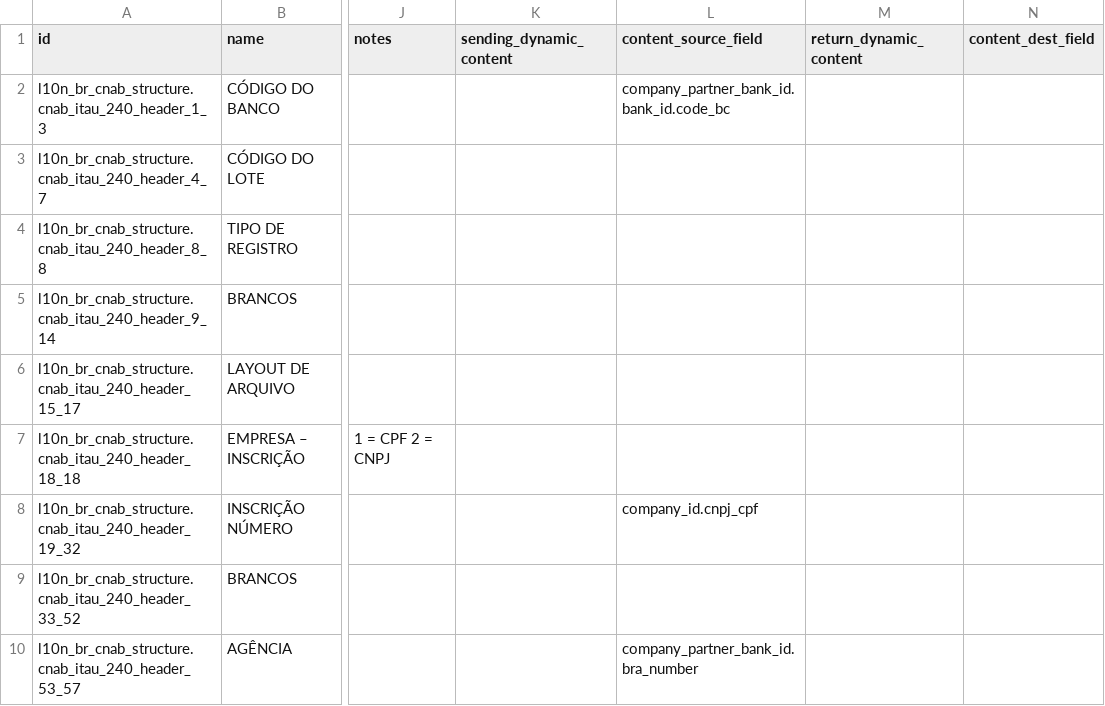
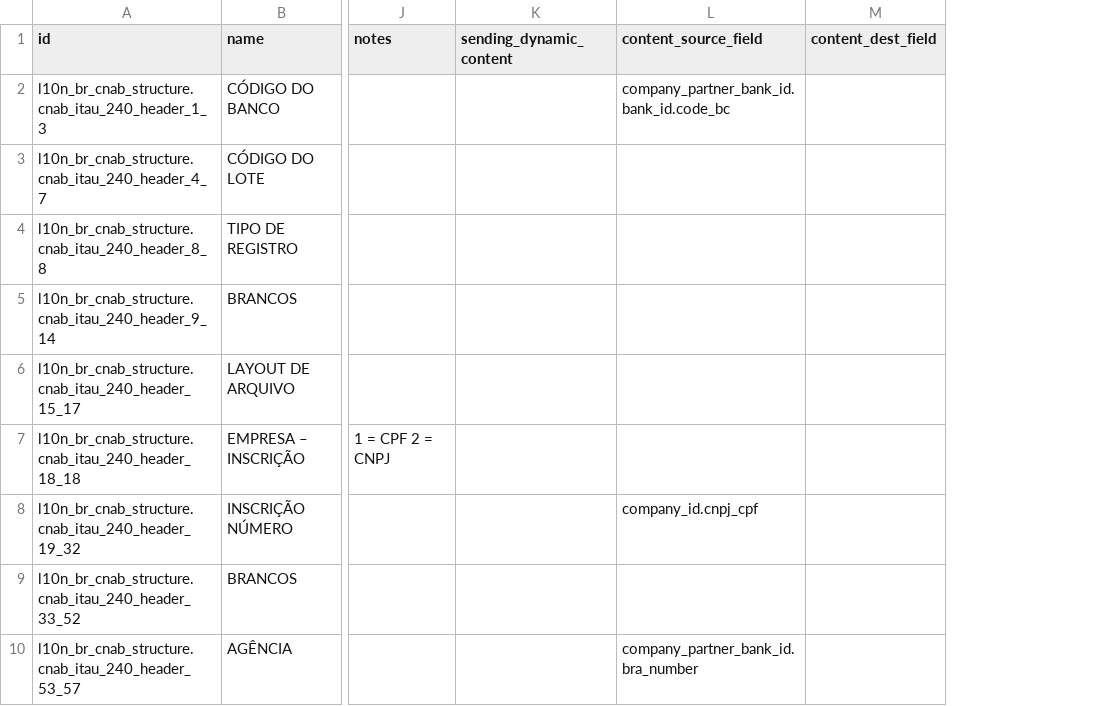
Before and after one commit to Escodoo/l10n-brazil, a CSV file: l10n_br_cnab_structure/data/l10n_br_cnab.line.field.csv, drawn as a sheet; only a part is shown, gaps mark what is left out; the diff covers the shown part only; the diff names each change by its address in the sheet, - before the commit and + after, or states it on an @@ line.

```diff
--- a/l10n_br_cnab_structure/data/l10n_br_cnab.line.field.csv
+++ b/l10n_br_cnab_structure/data/l10n_br_cnab.line.field.csv
-column M (return_dynamic_content), empty
```
Also changed, not shown: 7 edited cells elsewhere in this file, l10n_br_cnab_structure/data/cnab.payment.way.csv, 3 other files.
